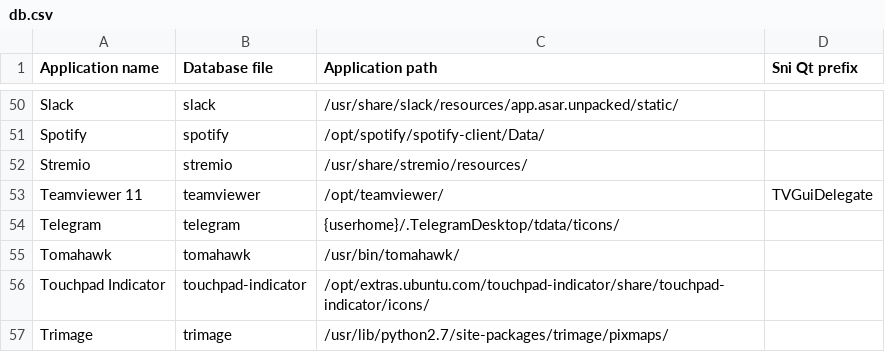
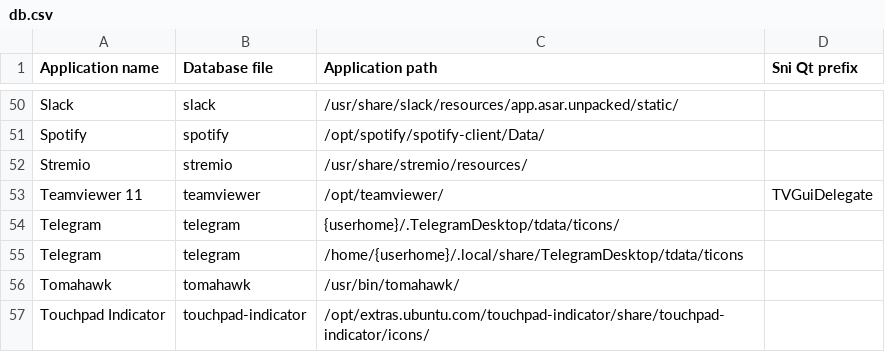
Before and after one commit to bilelmoussaoui/Hardcode-Tray, a CSV file: db.csv, drawn as a sheet; only a part is shown, gaps mark what is left out; the shorter side is filled out with more unchanged rows.

Commit message:
Add new telegram icons source

```diff
--- a/db.csv
+++ b/db.csv
@@ -54,2 +54,3 @@ Teamviewer 11, teamviewer, /opt/teamviewer/, TVGuiDelegate
 Telegram, telegram, {userhome}/.TelegramDesktop/tdata/ticons/,
+Telegram, telegram, /home/{userhome}/.local/share/TelegramDesktop/tdata/ticons,
 Tomahawk, tomahawk, /usr/bin/tomahawk/,
```
